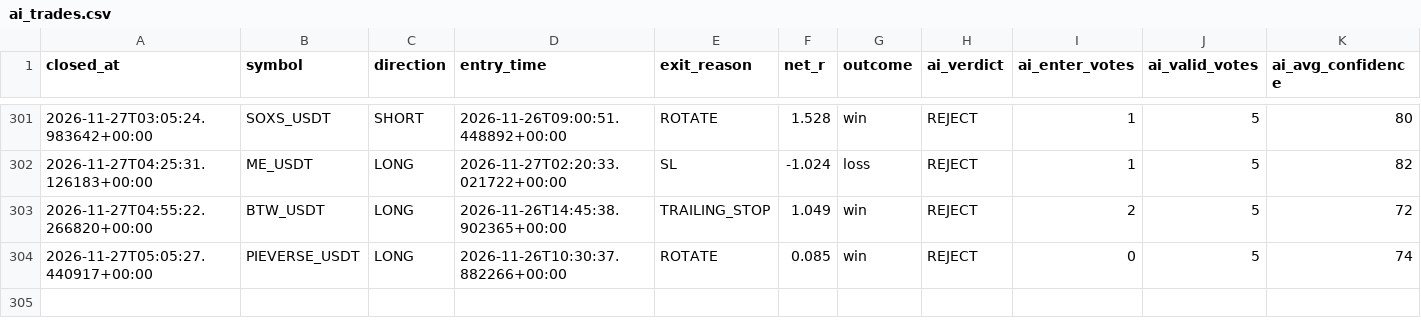
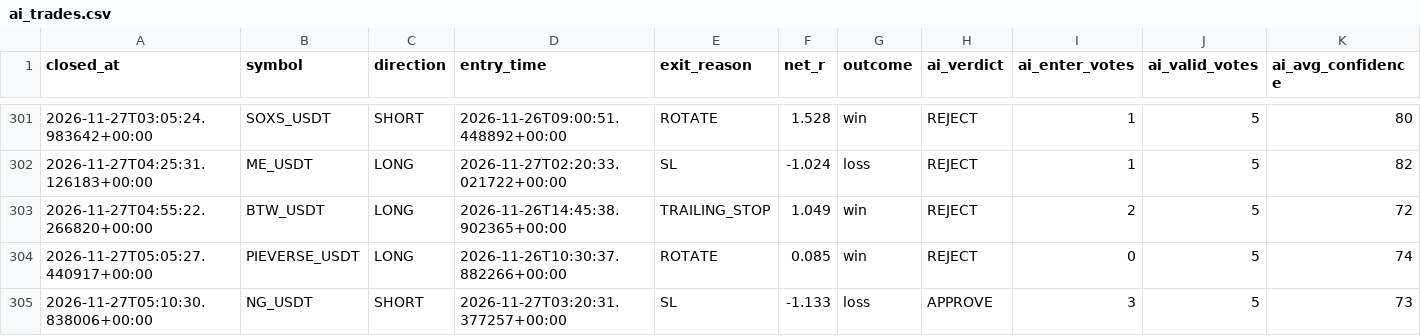
Before and after one commit to wjdtks255-lgtm/Gateio_signal, a CSV file: ai_trades.csv, drawn as a sheet; only a part is shown, gaps mark what is left out; rows hold the shown columns only; the diff names each change by its address in the sheet, - before the commit and + after, or states it on an @@ line.

```diff
--- a/ai_trades.csv
+++ b/ai_trades.csv
+row 305: 2026-11-27T05:10:30.838006+00:00 | NG_USDT | SHORT | 2026-11-27T03:20:31.377257+00:00 | SL | -1.133 | loss | APPROVE | 3 | 5 | 73
```
Also changed, not shown: trades.csv, trades_audit.csv, 1 other file.
